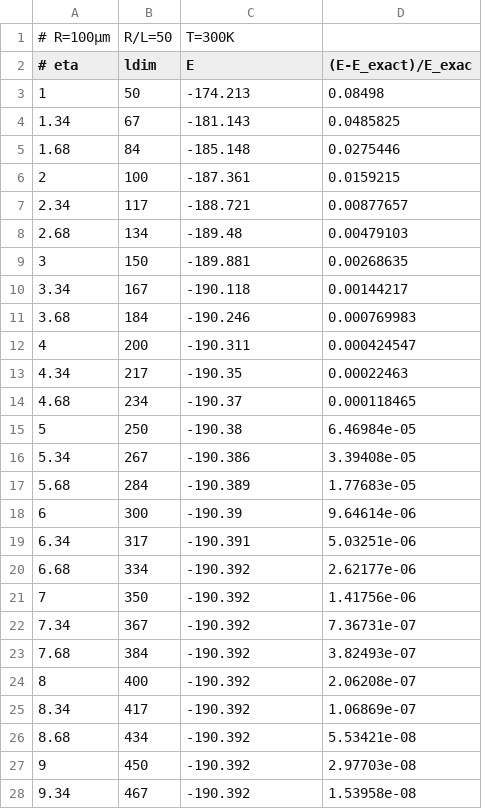
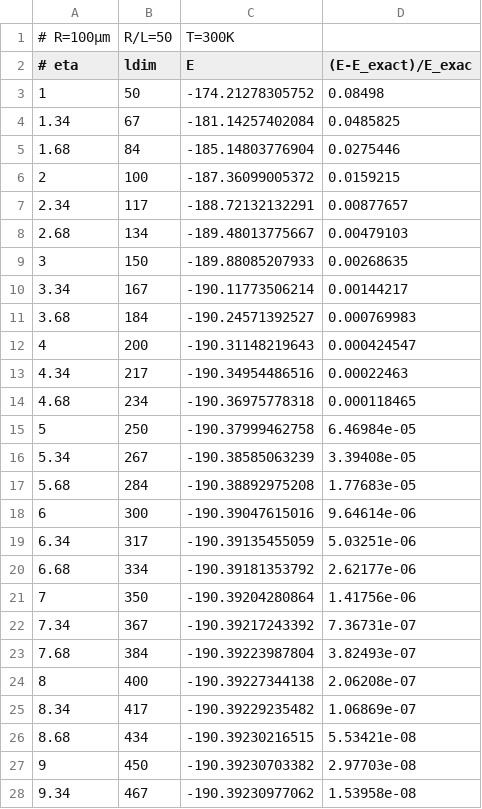
Before and after one commit to michael-hartmann/caps, a CSV file: data/convergence/conv_50_300.csv, drawn as a sheet; only a part is shown; the diff covers the shown part only.

```diff
--- a/data/convergence/conv_50_300.csv
+++ b/data/convergence/conv_50_300.csv
@@ -2,27 +2,27 @@
 # eta, ldim, E, (E-E_exact)/E_exac
-1, 50, -174.213, 0.08498
-1.34, 67, -181.143, 0.0485825
-1.68, 84, -185.148, 0.0275446
-2, 100, -187.361, 0.0159215
-2.34, 117, -188.721, 0.00877657
-2.68, 134, -189.48, 0.00479103
-3, 150, -189.881, 0.00268635
-3.34, 167, -190.118, 0.00144217
-3.68, 184, -190.246, 0.000769983
-4, 200, -190.311, 0.000424547
-4.34, 217, -190.35, 0.00022463
-4.68, 234, -190.37, 0.000118465
-5, 250, -190.38, 6.46984e-05
-5.34, 267, -190.386, 3.39408e-05
-5.68, 284, -190.389, 1.77683e-05
-6, 300, -190.39, 9.64614e-06
-6.34, 317, -190.391, 5.03251e-06
-6.68, 334, -190.392, 2.62177e-06
-7, 350, -190.392, 1.41756e-06
-7.34, 367, -190.392, 7.36731e-07
-7.68, 384, -190.392, 3.82493e-07
-8, 400, -190.392, 2.06208e-07
-8.34, 417, -190.392, 1.06869e-07
-8.68, 434, -190.392, 5.53421e-08
-9, 450, -190.392, 2.97703e-08
-9.34, 467, -190.392, 1.53958e-08
+1, 50, -174.21278305752, 0.08498
+1.34, 67, -181.14257402084, 0.0485825
+1.68, 84, -185.14803776904, 0.0275446
+2, 100, -187.36099005372, 0.0159215
+2.34, 117, -188.72132132291, 0.00877657
+2.68, 134, -189.48013775667, 0.00479103
+3, 150, -189.88085207933, 0.00268635
+3.34, 167, -190.11773506214, 0.00144217
+3.68, 184, -190.24571392527, 0.000769983
+4, 200, -190.31148219643, 0.000424547
+4.34, 217, -190.34954486516, 0.00022463
+4.68, 234, -190.36975778318, 0.000118465
+5, 250, -190.37999462758, 6.46984e-05
+5.34, 267, -190.38585063239, 3.39408e-05
+5.68, 284, -190.38892975208, 1.77683e-05
+6, 300, -190.39047615016, 9.64614e-06
+6.34, 317, -190.39135455059, 5.03251e-06
+6.68, 334, -190.39181353792, 2.62177e-06
+7, 350, -190.39204280864, 1.41756e-06
+7.34, 367, -190.39217243392, 7.36731e-07
+7.68, 384, -190.39223987804, 3.82493e-07
+8, 400, -190.39227344138, 2.06208e-07
+8.34, 417, -190.39229235482, 1.06869e-07
+8.68, 434, -190.39230216515, 5.53421e-08
+9, 450, -190.39230703382, 2.97703e-08
+9.34, 467, -190.39230977062, 1.53958e-08
```
Also changed, not shown: 2 edited cells elsewhere in this file, data/convergence/conv_100_0.csv, data/convergence/conv_100_300.csv, 6 other files.
